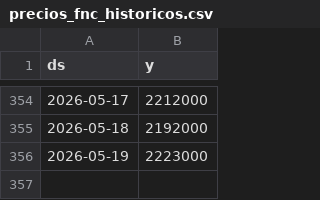
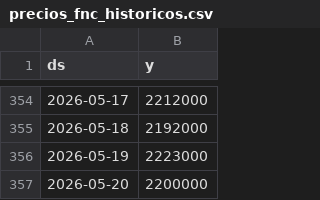
Before and after one commit to JaiderT/CoffeePrice, a CSV file: ml-service-experimental/datos/precios_fnc_historicos.csv, drawn as a sheet; only a part is shown, gaps mark what is left out; the diff names each change by its address in the sheet, - before the commit and + after, or states it on an @@ line.

```diff
--- a/ml-service-experimental/datos/precios_fnc_historicos.csv
+++ b/ml-service-experimental/datos/precios_fnc_historicos.csv
+row 357: 2026-05-20 | 2200000
```
Also changed, not shown: backend/datos/historial_predicciones_fnc.csv, ml-service-experimental/datos/evaluacion_predicciones_fnc.csv, 11 other files.
